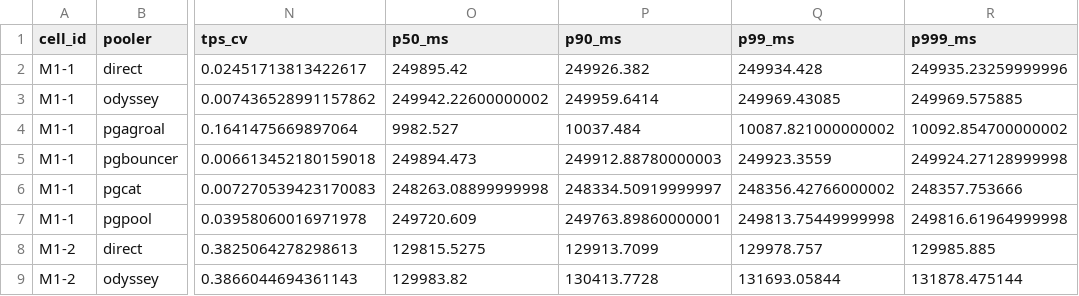
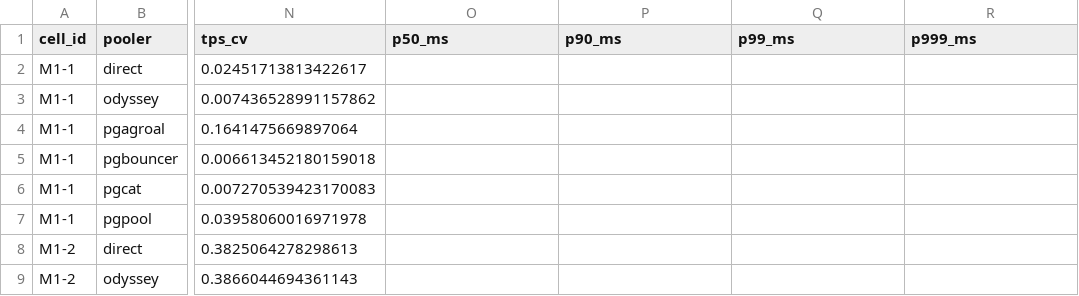
Before and after one commit to Userfrom1995/Random, a CSV file: poolduel/results/m1/matrix.csv, drawn as a sheet; only a part is shown, gaps mark what is left out; the diff covers the shown part only; the diff names each change by its address in the sheet, - before the commit and + after, or states it on an @@ line.

```diff
--- a/poolduel/results/m1/matrix.csv
+++ b/poolduel/results/m1/matrix.csv
-O2 (p50_ms): 249895.42
+O2 (p50_ms): (empty)
-P2 (p90_ms): 249926.382
+P2 (p90_ms): (empty)
-Q2 (p99_ms): 249934.428
+Q2 (p99_ms): (empty)
-R2 (p999_ms): 249935.23259999996
+R2 (p999_ms): (empty)
-O3 (p50_ms): 249942.22600000002
+O3 (p50_ms): (empty)
-P3 (p90_ms): 249959.6414
+P3 (p90_ms): (empty)
-Q3 (p99_ms): 249969.43085
+Q3 (p99_ms): (empty)
-R3 (p999_ms): 249969.575885
+R3 (p999_ms): (empty)
-O4 (p50_ms): 9982.527
+O4 (p50_ms): (empty)
-P4 (p90_ms): 10037.484
+P4 (p90_ms): (empty)
-Q4 (p99_ms): 10087.821000000002
+Q4 (p99_ms): (empty)
-R4 (p999_ms): 10092.854700000002
+R4 (p999_ms): (empty)
-O5 (p50_ms): 249894.473
+O5 (p50_ms): (empty)
-P5 (p90_ms): 249912.88780000003
+P5 (p90_ms): (empty)
-Q5 (p99_ms): 249923.3559
+Q5 (p99_ms): (empty)
-R5 (p999_ms): 249924.27128999998
+R5 (p999_ms): (empty)
-O6 (p50_ms): 248263.08899999998
+O6 (p50_ms): (empty)
-P6 (p90_ms): 248334.50919999997
+P6 (p90_ms): (empty)
-Q6 (p99_ms): 248356.42766000002
+Q6 (p99_ms): (empty)
-R6 (p999_ms): 248357.753666
+R6 (p999_ms): (empty)
-O7 (p50_ms): 249720.609
+O7 (p50_ms): (empty)
-P7 (p90_ms): 249763.89860000001
+P7 (p90_ms): (empty)
-Q7 (p99_ms): 249813.75449999998
+Q7 (p99_ms): (empty)
-R7 (p999_ms): 249816.61964999998
+R7 (p999_ms): (empty)
-O8 (p50_ms): 129815.5275
+O8 (p50_ms): (empty)
-P8 (p90_ms): 129913.7099
+P8 (p90_ms): (empty)
-Q8 (p99_ms): 129978.757
+Q8 (p99_ms): (empty)
-R8 (p999_ms): 129985.885
+R8 (p999_ms): (empty)
-O9 (p50_ms): 129983.82
+O9 (p50_ms): (empty)
-P9 (p90_ms): 130413.7728
+P9 (p90_ms): (empty)
-Q9 (p99_ms): 131693.05844
+Q9 (p99_ms): (empty)
-R9 (p999_ms): 131878.475144
+R9 (p999_ms): (empty)
```
Also changed, not shown: 80 edited cells elsewhere in this file, poolduel/results/m2/matrix.csv, 15 other files.
